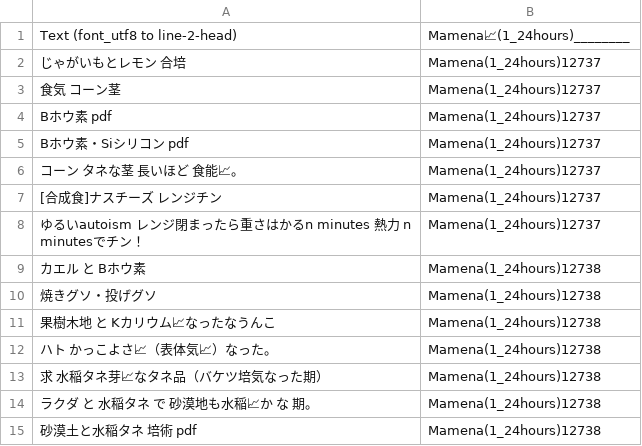
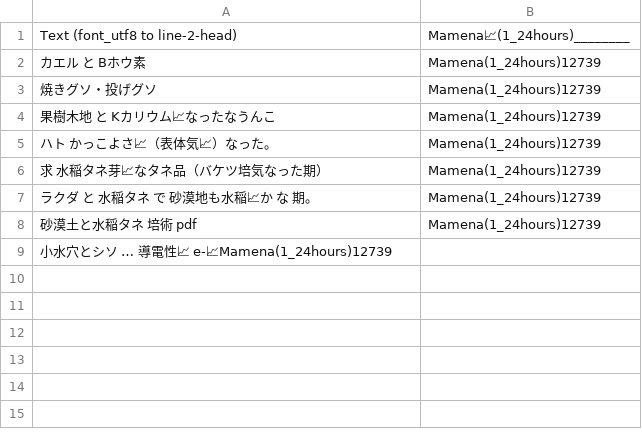
Before and after one commit to FruityheartGarden/Mamena-1_24hours-____, a CSV file: Mamena(1_24hours)12739/📙.csv, drawn as a sheet.

```diff
--- a/Mamena(1_24hours)12739/📙.csv
+++ b/Mamena(1_24hours)12739/📙.csv
@@ -1,15 +1,9 @@
 Text (font_utf8 to line-2-head), Mamena📈(1_24hours)________
-じゃがいもとレモン　合培, Mamena(1_24hours)12737
-食気　コーン茎, Mamena(1_24hours)12737
-Bホウ素　pdf, Mamena(1_24hours)12737
-Bホウ素・Siシリコン　pdf, Mamena(1_24hours)12737
-コーン　タネな茎　長いほど　食能📈。, Mamena(1_24hours)12737
-[合成食]ナスチーズ　レンジチン, Mamena(1_24hours)12737
-ゆるいautoism レンジ閉まったら重さはかるn minutes 熱力　n minutesでチン！, Mamena(1_24hours)12737
-カエル　と　Bホウ素, Mamena(1_24hours)12738
-焼きグソ・投げグソ, Mamena(1_24hours)12738
-果樹木地　と　Kカリウム📈なったなうんこ, Mamena(1_24hours)12738
-ハト　かっこよさ📈（表体気📈）なった。, Mamena(1_24hours)12738
-求　水稲タネ芽📈なタネ品（バケツ培気なった期）, Mamena(1_24hours)12738
-ラクダ　と　水稲タネ　で　砂漠地も水稲📈か　な　期。, Mamena(1_24hours)12738
-砂漠土と水稲タネ　培術　pdf, Mamena(1_24hours)12738
+カエル　と　Bホウ素, Mamena(1_24hours)12739
+焼きグソ・投げグソ, Mamena(1_24hours)12739
+果樹木地　と　Kカリウム📈なったなうんこ, Mamena(1_24hours)12739
+ハト　かっこよさ📈（表体気📈）なった。, Mamena(1_24hours)12739
+求　水稲タネ芽📈なタネ品（バケツ培気なった期）, Mamena(1_24hours)12739
+ラクダ　と　水稲タネ　で　砂漠地も水稲📈か　な　期。, Mamena(1_24hours)12739
+砂漠土と水稲タネ　培術　pdf, Mamena(1_24hours)12739
+小水穴とシソ　… 導電性📈　e-📈Mamena(1_24hours)12739
```
